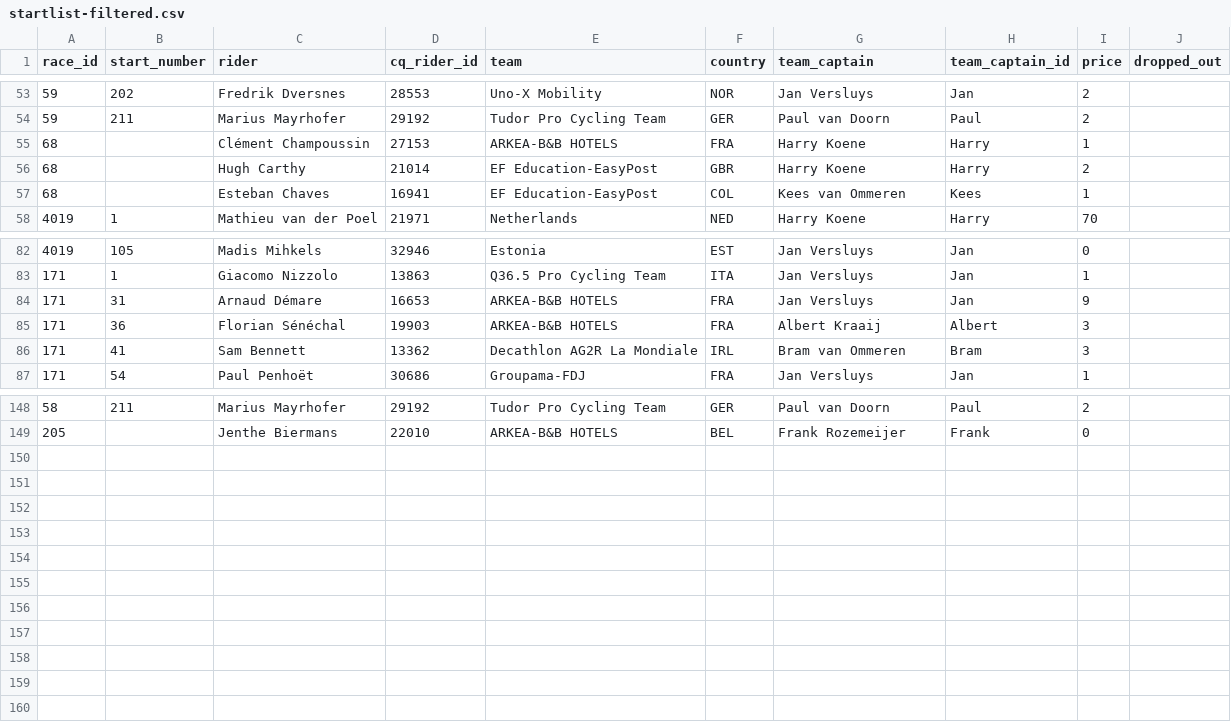
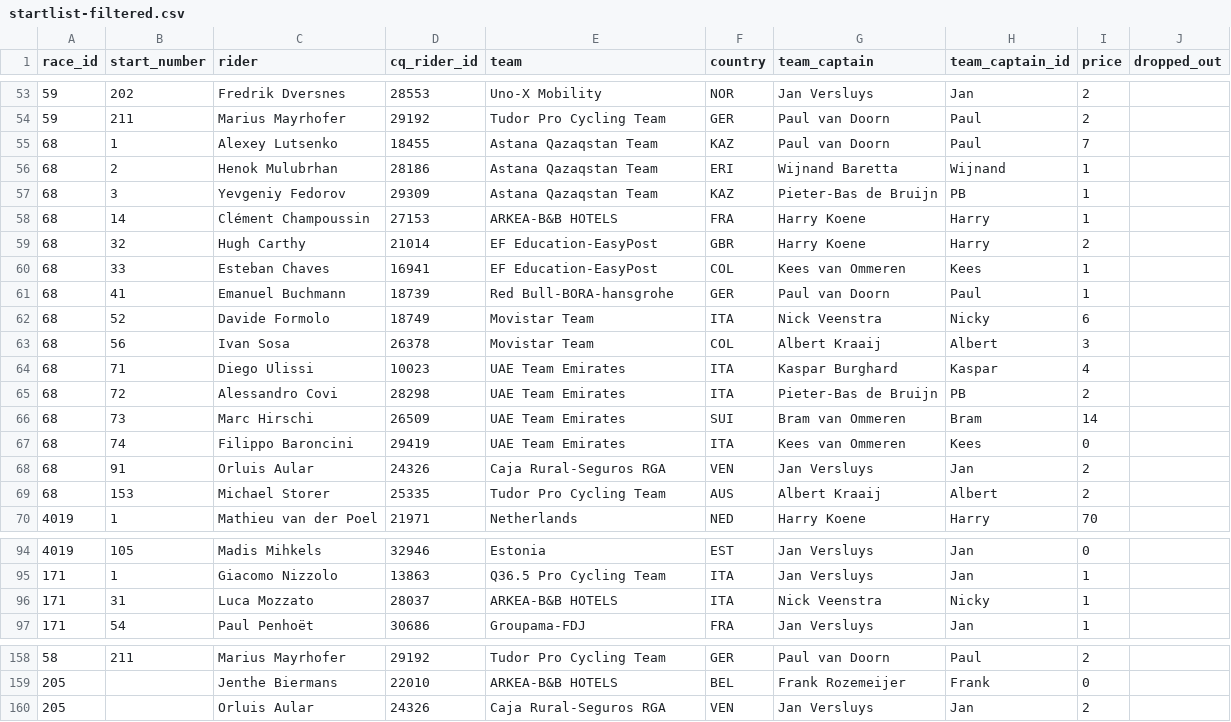
Before and after one commit to wijnandb/wielerspel2024, a CSV file: _data/startlist-filtered.csv, drawn as a sheet; only a part is shown, gaps mark what is left out.

```diff
--- a/_data/startlist-filtered.csv
+++ b/_data/startlist-filtered.csv
@@ -54,5 +54,17 @@ race_id,start_number,rider,cq_rider_id,team,country,team_captain,team_captain_id
 59,211,Marius Mayrhofer,29192,Tudor Pro Cycling Team,GER,Paul van Doorn,Paul,2,
-68,,Clément Champoussin,27153,ARKEA-B&B HOTELS,FRA,Harry Koene,Harry,1,
-68,,Hugh Carthy,21014,EF Education-EasyPost,GBR,Harry Koene,Harry,2,
-68,,Esteban Chaves,16941,EF Education-EasyPost,COL,Kees van Ommeren,Kees,1,
+68,1,Alexey Lutsenko,18455,Astana Qazaqstan Team,KAZ,Paul van Doorn,Paul,7,
+68,2,Henok Mulubrhan,28186,Astana Qazaqstan Team,ERI,Wijnand Baretta,Wijnand,1,
+68,3,Yevgeniy Fedorov,29309,Astana Qazaqstan Team,KAZ,Pieter-Bas de Bruijn,PB,1,
+68,14,Clément Champoussin,27153,ARKEA-B&B HOTELS,FRA,Harry Koene,Harry,1,
+68,32,Hugh Carthy,21014,EF Education-EasyPost,GBR,Harry Koene,Harry,2,
+68,33,Esteban Chaves,16941,EF Education-EasyPost,COL,Kees van Ommeren,Kees,1,
+68,41,Emanuel Buchmann,18739,Red Bull-BORA-hansgrohe,GER,Paul van Doorn,Paul,1,
+68,52,Davide Formolo,18749,Movistar Team,ITA,Nick Veenstra,Nicky,6,
+68,56,Ivan Sosa,26378,Movistar Team,COL,Albert Kraaij,Albert,3,
+68,71,Diego Ulissi,10023,UAE Team Emirates,ITA,Kaspar Burghard,Kaspar,4,
+68,72,Alessandro Covi,28298,UAE Team Emirates,ITA,Pieter-Bas de Bruijn,PB,2,
+68,73,Marc Hirschi,26509,UAE Team Emirates,SUI,Bram van Ommeren,Bram,14,
+68,74,Filippo Baroncini,29419,UAE Team Emirates,ITA,Kees van Ommeren,Kees,0,
+68,91,Orluis Aular,24326,Caja Rural-Seguros RGA,VEN,Jan Versluys,Jan,2,
+68,153,Michael Storer,25335,Tudor Pro Cycling Team,AUS,Albert Kraaij,Albert,2,
 4019,1,Mathieu van der Poel,21971,Netherlands,NED,Harry Koene,Harry,70,
@@ -83,5 +95,3 @@ race_id,start_number,rider,cq_rider_id,team,country,team_captain,team_captain_id
 171,1,Giacomo Nizzolo,13863,Q36.5 Pro Cycling Team,ITA,Jan Versluys,Jan,1,
-171,31,Arnaud Démare,16653,ARKEA-B&B HOTELS,FRA,Jan Versluys,Jan,9,
-171,36,Florian Sénéchal,19903,ARKEA-B&B HOTELS,FRA,Albert Kraaij,Albert,3,
-171,41,Sam Bennett,13362,Decathlon AG2R La Mondiale,IRL,Bram van Ommeren,Bram,3,
+171,31,Luca Mozzato,28037,ARKEA-B&B HOTELS,ITA,Nick Veenstra,Nicky,1,
 171,54,Paul Penhoët,30686,Groupama-FDJ,FRA,Jan Versluys,Jan,1,
@@ -149 +159,2 @@ race_id,start_number,rider,cq_rider_id,team,country,team_captain,team_captain_id
 205,,Jenthe Biermans,22010,ARKEA-B&B HOTELS,BEL,Frank Rozemeijer,Frank,0,
+205,,Orluis Aular,24326,Caja Rural-Seguros RGA,VEN,Jan Versluys,Jan,2,
```
Also changed, not shown: _data/startlist.csv.
